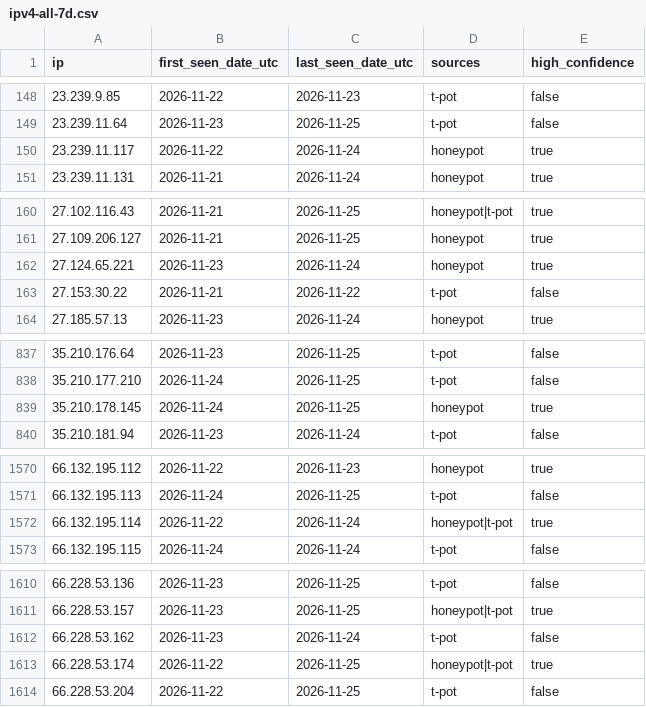
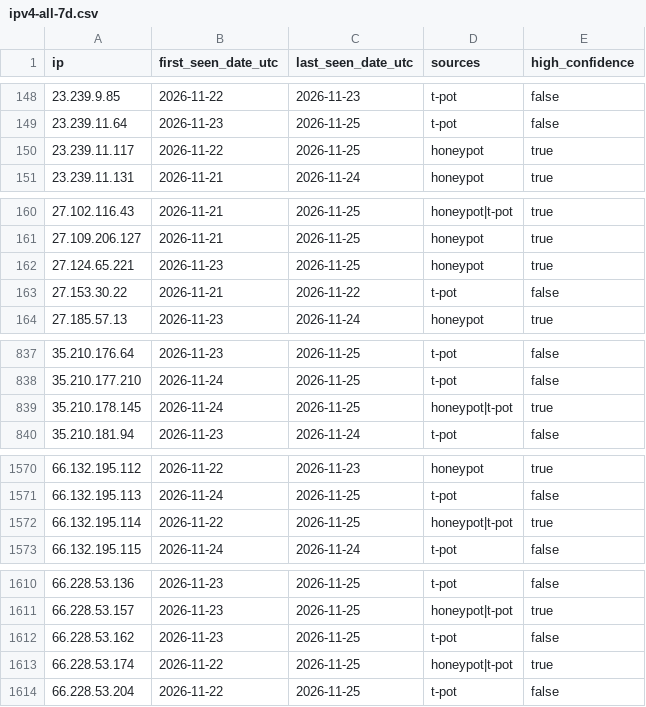
Before and after one commit to kotivahdit/blocklist, a CSV file: ipv4-all-7d.csv, drawn as a sheet; only a part is shown, gaps mark what is left out; the diff covers the shown part only.

```diff
--- a/ipv4-all-7d.csv
+++ b/ipv4-all-7d.csv
@@ -149,3 +149,3 @@ ip,first_seen_date_utc,last_seen_date_utc,sources,high_confidence
 23.239.11.64,2026-11-23,2026-11-25,t-pot,false
-23.239.11.117,2026-11-22,2026-11-24,honeypot,true
+23.239.11.117,2026-11-22,2026-11-25,honeypot,true
 23.239.11.131,2026-11-21,2026-11-24,honeypot,true
@@ -161,3 +161,3 @@ ip,first_seen_date_utc,last_seen_date_utc,sources,high_confidence
 27.109.206.127,2026-11-21,2026-11-25,honeypot,true
-27.124.65.221,2026-11-23,2026-11-24,honeypot,true
+27.124.65.221,2026-11-23,2026-11-25,honeypot,true
 27.153.30.22,2026-11-21,2026-11-22,t-pot,false
@@ -838,3 +838,3 @@ ip,first_seen_date_utc,last_seen_date_utc,sources,high_confidence
 35.210.177.210,2026-11-24,2026-11-25,t-pot,false
-35.210.178.145,2026-11-24,2026-11-25,honeypot,true
+35.210.178.145,2026-11-24,2026-11-25,honeypot|t-pot,true
 35.210.181.94,2026-11-23,2026-11-24,t-pot,false
@@ -1571,3 +1571,3 @@ ip,first_seen_date_utc,last_seen_date_utc,sources,high_confidence
 66.132.195.113,2026-11-24,2026-11-25,t-pot,false
-66.132.195.114,2026-11-22,2026-11-24,honeypot|t-pot,true
+66.132.195.114,2026-11-22,2026-11-25,honeypot|t-pot,true
 66.132.195.115,2026-11-24,2026-11-24,t-pot,false
@@ -1611,3 +1611,3 @@ ip,first_seen_date_utc,last_seen_date_utc,sources,high_confidence
 66.228.53.157,2026-11-23,2026-11-25,honeypot|t-pot,true
-66.228.53.162,2026-11-23,2026-11-24,t-pot,false
+66.228.53.162,2026-11-23,2026-11-25,t-pot,false
 66.228.53.174,2026-11-22,2026-11-25,honeypot|t-pot,true
```
Also changed, not shown: 22 edited cells elsewhere in this file, misp/hashes.csv, 9 other files.
